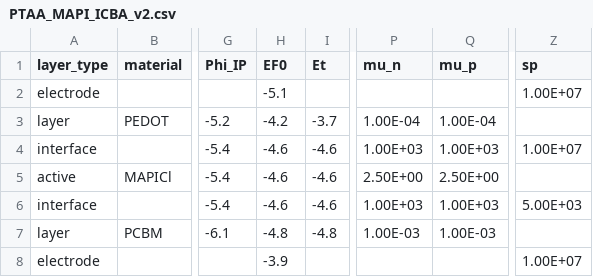
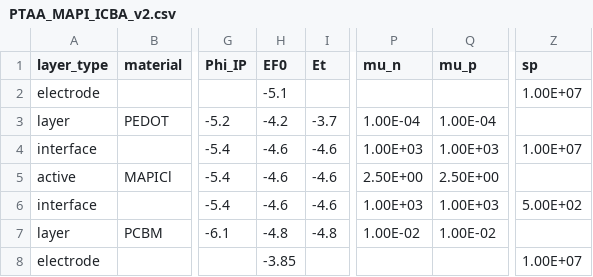
Before and after one commit to lucy-hart/Driftfusion, a CSV file: Input_files/PTAA_MAPI_ICBA_v2.csv, drawn as a sheet; only a part is shown, gaps mark what is left out; the diff names each change by its address in the sheet, - before the commit and + after, or states it on an @@ line.

```diff
--- a/Input_files/PTAA_MAPI_ICBA_v2.csv
+++ b/Input_files/PTAA_MAPI_ICBA_v2.csv
-Z6 (sp): 5.00E+03
+Z6 (sp): 5.00E+02
-P7 (mu_n): 1.00E-03
+P7 (mu_n): 1.00E-02
-Q7 (mu_p): 1.00E-03
+Q7 (mu_p): 1.00E-02
-H8 (EF0): -3.9
+H8 (EF0): -3.85
```
Also changed, not shown: Input_files/PTAA_MAPI_Kloc6_v2.csv, 4 other files.
